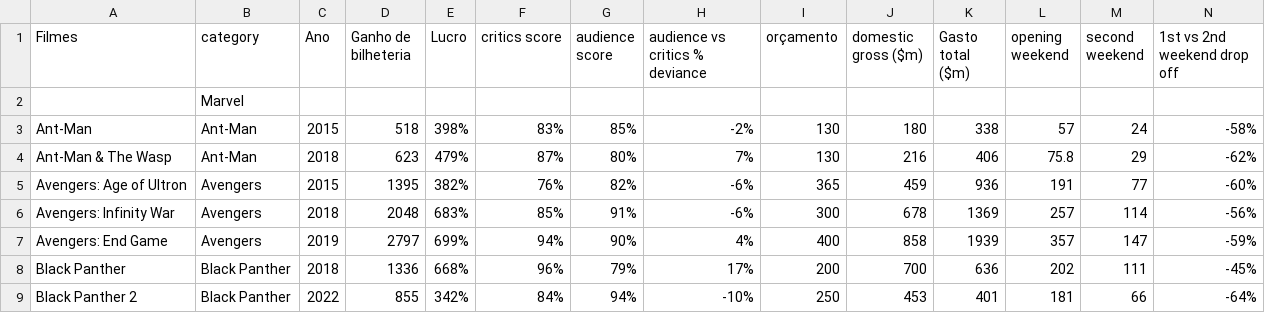
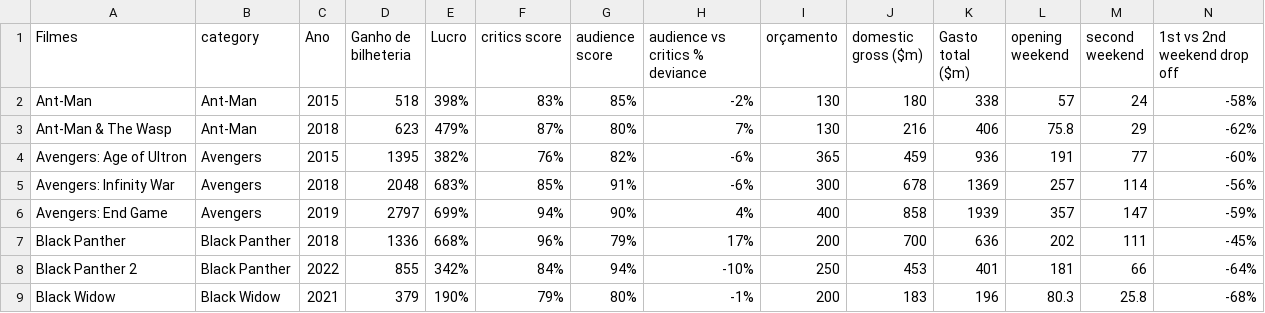
Before and after one commit to iShoockx/Dashboard_python, a CSV file: Data/Marvel Movies.csv, drawn as a sheet; only a part is shown; the shorter side is filled out with more unchanged rows; rows hold the shown columns only; the diff names each change by its address in the sheet, - before the commit and + after, or states it on an @@ line.

```diff
--- a/Data/Marvel Movies.csv
+++ b/Data/Marvel Movies.csv
-row 2:  | Marvel
```
Also changed, not shown: 2 other files.
